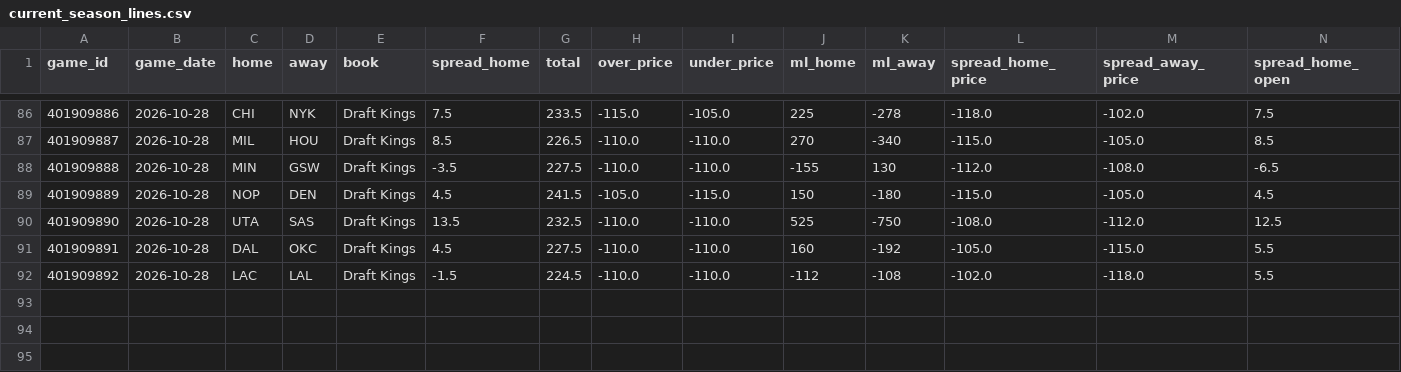
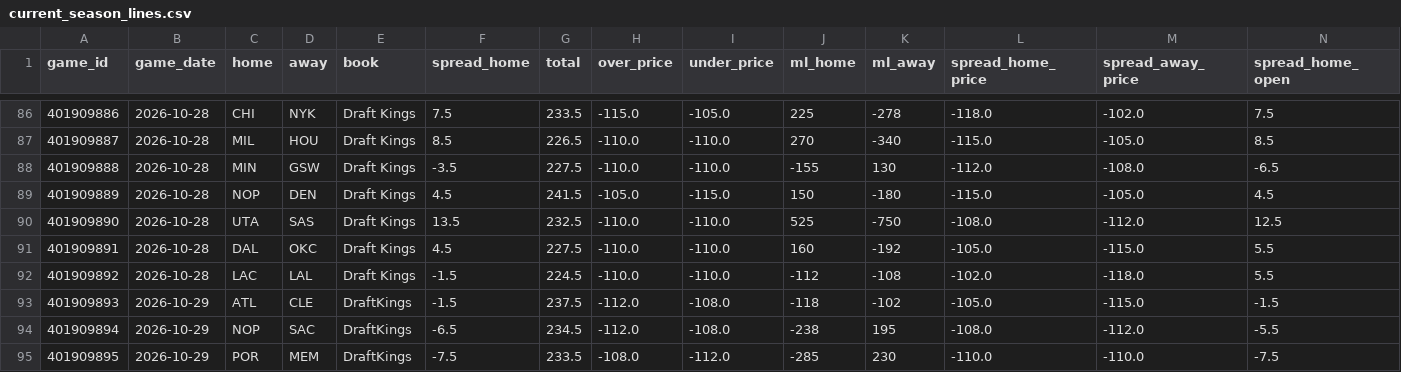
Before and after one commit to shreyaslamba2004-svg/NBA, a CSV file: data/processed/current_season_lines.csv, drawn as a sheet; only a part is shown, gaps mark what is left out; rows hold the shown columns only; the diff names each change by its address in the sheet, - before the commit and + after, or states it on an @@ line.

```diff
--- a/data/processed/current_season_lines.csv
+++ b/data/processed/current_season_lines.csv
+row 93: 401909893 | 2026-10-29 | ATL | CLE | DraftKings | -1.5 | 237.5 | -112.0 | -108.0 | -118 | -102 | -105.0 | -115.0 | -1.5
+row 94: 401909894 | 2026-10-29 | NOP | SAC | DraftKings | -6.5 | 234.5 | -112.0 | -108.0 | -238 | 195 | -108.0 | -112.0 | -5.5
+row 95: 401909895 | 2026-10-29 | POR | MEM | DraftKings | -7.5 | 233.5 | -108.0 | -112.0 | -285 | 230 | -110.0 | -110.0 | -7.5
```
Also changed, not shown: data/processed/current_season_games.csv, logs/health_daily.csv, 21 other files.
